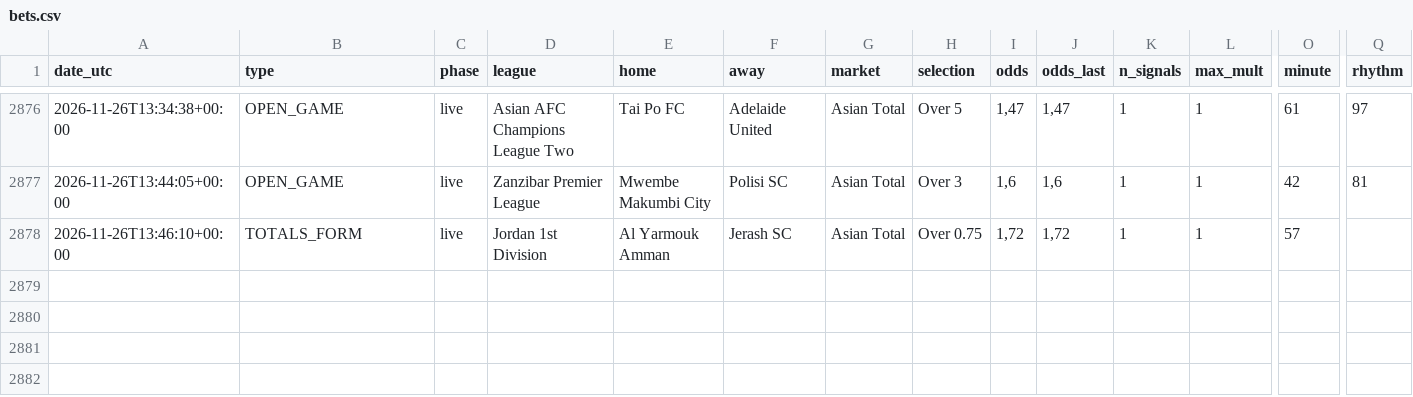
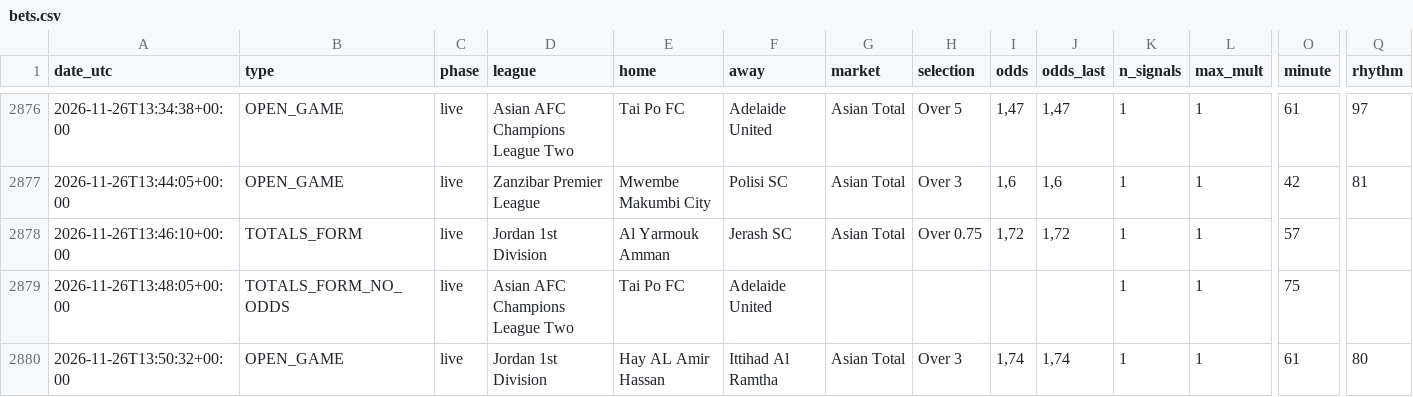
Before and after one commit to nunovinhas-creator/goal-roi, a CSV file: docs/bets.csv, drawn as a sheet; only a part is shown, gaps mark what is left out; rows hold the shown columns only; the diff names each change by its address in the sheet, - before the commit and + after, or states it on an @@ line.

```diff
--- a/docs/bets.csv
+++ b/docs/bets.csv
+row 2879: 2026-11-26T13:48:05+00:00 | TOTALS_FORM_NO_ODDS | live | Asian AFC Champions League Two | Tai Po FC | Adelaide United |  |  |  |  | 1 | 1 | 75
+row 2880: 2026-11-26T13:50:32+00:00 | OPEN_GAME | live | Jordan 1st Division | Hay AL Amir Hassan | Ittihad Al Ramtha | Asian Total | Over 3 | 1,74 | 1,74 | 1 | 1 | 61 | 80
```
Also changed, not shown: 6 other files.
